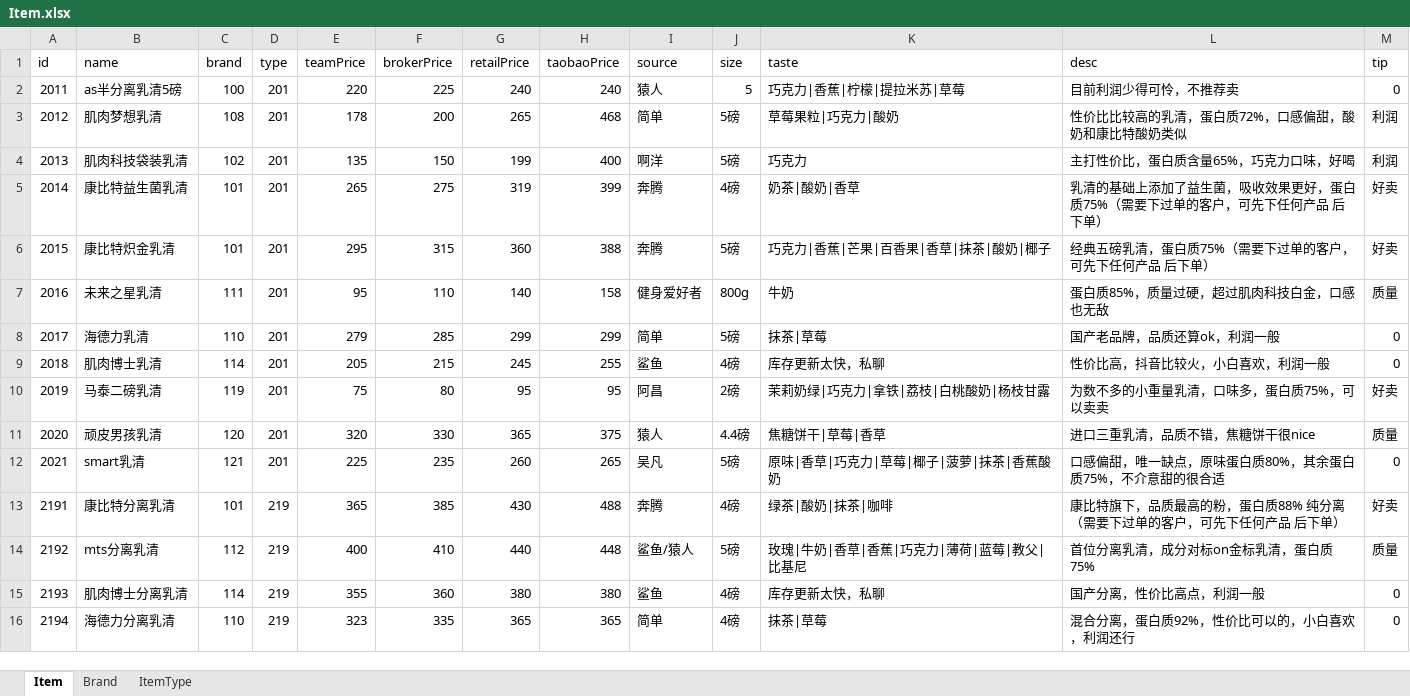
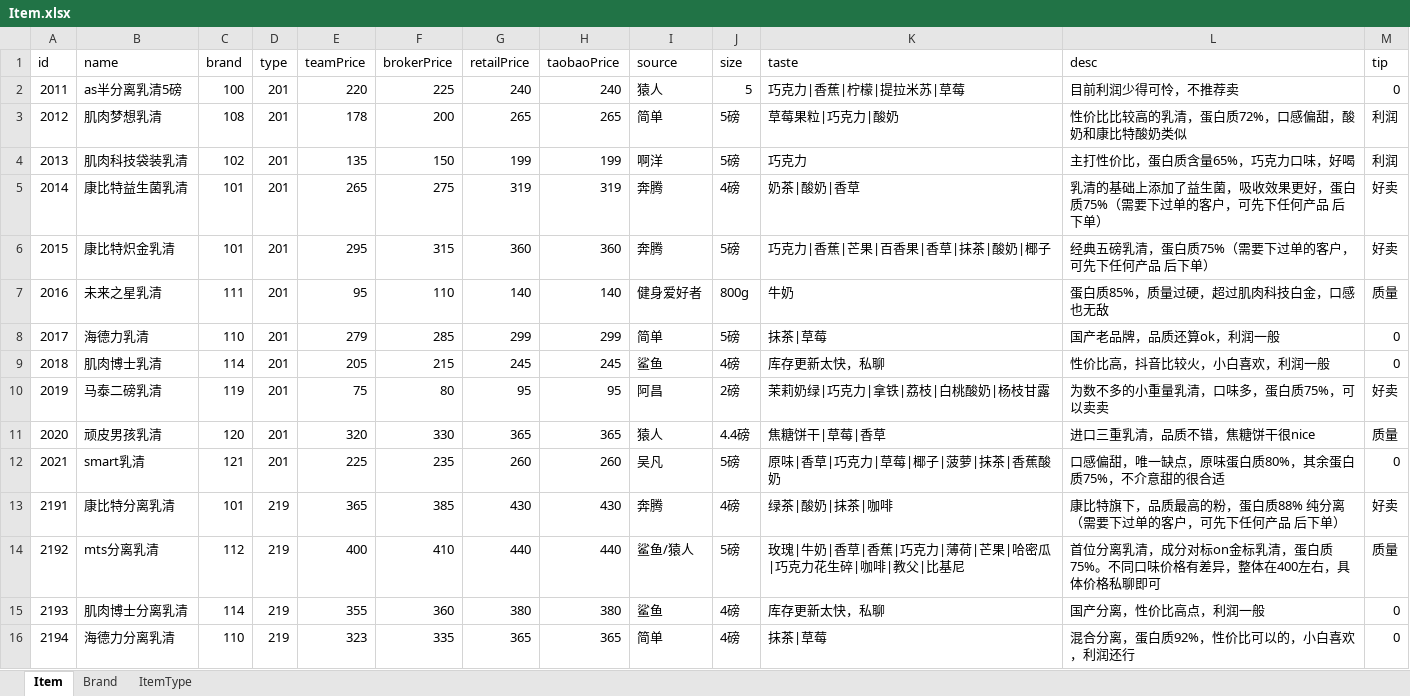
Before and after one commit to unity1149293885/zzsProject, an Excel workbook: Zzs/Assets/Excel/Item.xlsx, sheet Item, drawn as a sheet; only a part is shown; values as stored, in another font and other column widths than the file's, no cell formats; the diff covers the shown part only; the diff names each change by its address in the sheet, - before the commit and + after, or states it on an @@ line.

```diff
--- a/Zzs/Assets/Excel/Item.xlsx (sheet Item)
+++ b/Zzs/Assets/Excel/Item.xlsx (sheet Item)
-H3 (taobaoPrice): 468
+H3 (taobaoPrice): 265
-H4 (taobaoPrice): 400
+H4 (taobaoPrice): 199
-H5 (taobaoPrice): 399
+H5 (taobaoPrice): 319
-H6 (taobaoPrice): 388
+H6 (taobaoPrice): 360
-H7 (taobaoPrice): 158
+H7 (taobaoPrice): 140
-H9 (taobaoPrice): 255
+H9 (taobaoPrice): 245
-H11 (taobaoPrice): 375
+H11 (taobaoPrice): 365
-H12 (taobaoPrice): 265
+H12 (taobaoPrice): 260
-H13 (taobaoPrice): 488
+H13 (taobaoPrice): 430
-H14 (taobaoPrice): 448
+H14 (taobaoPrice): 440
-K14 (taste): 玫瑰|牛奶|香草|香蕉|巧克力|薄荷|蓝莓|教父|比基尼
+K14 (taste): 玫瑰|牛奶|香草|香蕉|巧克力|薄荷|芒果|哈密瓜|巧克力花生碎|咖啡|教父|比基尼
-L14 (desc): 首位分离乳清，成分对标on金标乳清，蛋白质75%
+L14 (desc): 首位分离乳清，成分对标on金标乳清，蛋白质75%。不同口味价格有差异，整体在400左右，具体价格私聊即可
```
Also changed, not shown: 4 added rows, 1 removed row and 74 edited cells elsewhere in this sheet, sheet ItemType, cell formats, Zzs/Assets/Excel/User.xlsx, 36 other files.
